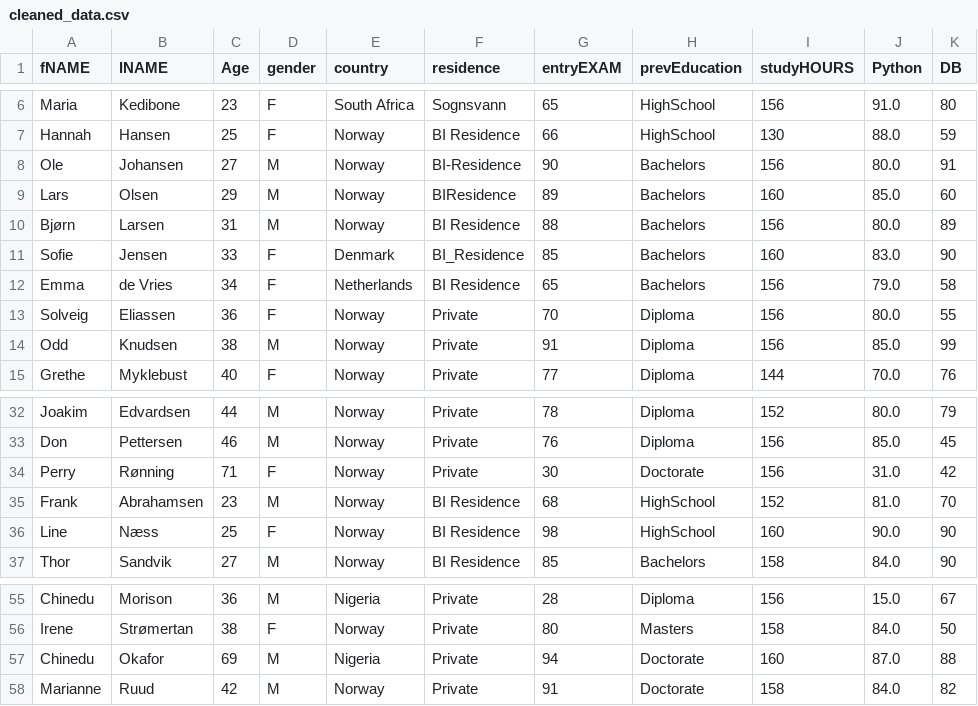
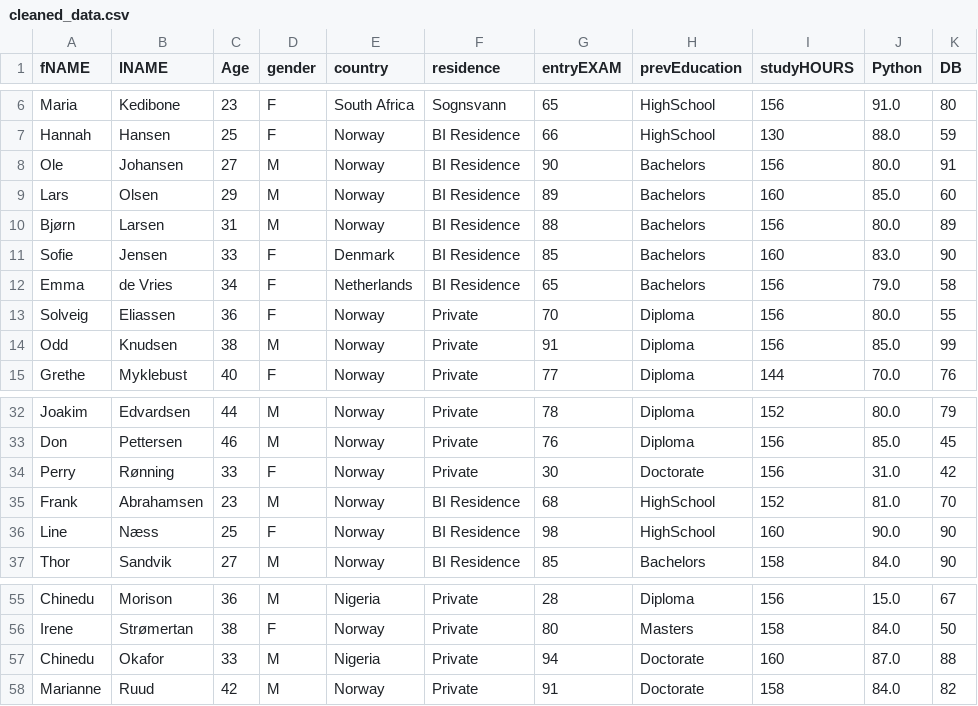
Before and after one commit to yousefmohtady1/Data-Preprocessing-Task, a CSV file: cleaned_data.csv, drawn as a sheet; only a part is shown, gaps mark what is left out.

```diff
--- a/cleaned_data.csv
+++ b/cleaned_data.csv
@@ -7,6 +7,6 @@ Maria,Kedibone,23,F,South Africa,Sognsvann,65,HighSchool,156,91.0,80
 Hannah,Hansen,25,F,Norway,BI Residence,66,HighSchool,130,88.0,59
-Ole,Johansen,27,M,Norway,BI-Residence,90,Bachelors,156,80.0,91
-Lars,Olsen,29,M,Norway,BIResidence,89,Bachelors,160,85.0,60
+Ole,Johansen,27,M,Norway,BI Residence,90,Bachelors,156,80.0,91
+Lars,Olsen,29,M,Norway,BI Residence,89,Bachelors,160,85.0,60
 Bjørn,Larsen,31,M,Norway,BI Residence,88,Bachelors,156,80.0,89
-Sofie,Jensen,33,F,Denmark,BI_Residence,85,Bachelors,160,83.0,90
+Sofie,Jensen,33,F,Denmark,BI Residence,85,Bachelors,160,83.0,90
 Emma,de Vries,34,F,Netherlands,BI Residence,65,Bachelors,156,79.0,58
@@ -33,3 +33,3 @@ Joakim,Edvardsen,44,M,Norway,Private,78,Diploma,152,80.0,79
 Don,Pettersen,46,M,Norway,Private,76,Diploma,156,85.0,45
-Perry,Rønning,71,F,Norway,Private,30,Doctorate,156,31.0,42
+Perry,Rønning,33,F,Norway,Private,30,Doctorate,156,31.0,42
 Frank,Abrahamsen,23,M,Norway,BI Residence,68,HighSchool,152,81.0,70
@@ -56,3 +56,3 @@ Chinedu,Morison,36,M,Nigeria,Private,28,Diploma,156,15.0,67
 Irene,Strømertan,38,F,Norway,Private,80,Masters,158,84.0,50
-Chinedu,Okafor,69,M,Nigeria,Private,94,Doctorate,160,87.0,88
+Chinedu,Okafor,33,M,Nigeria,Private,94,Doctorate,160,87.0,88
 Marianne,Ruud,42,M,Norway,Private,91,Doctorate,158,84.0,82
```
Also changed, not shown: 3 other files.
